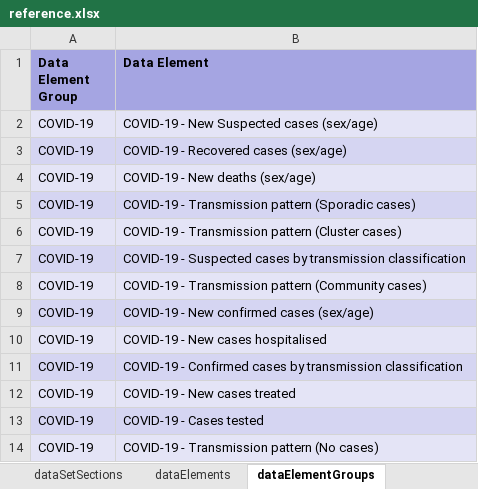
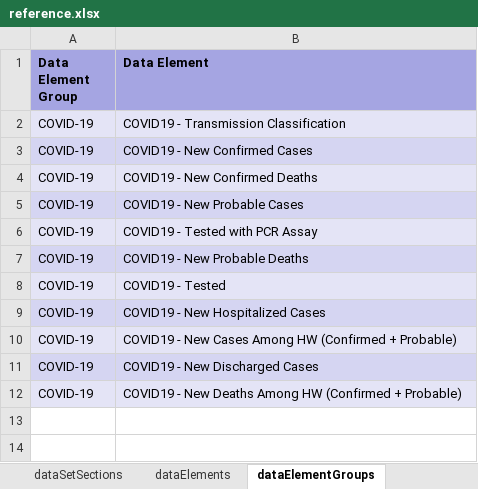
Before and after one commit to dhis2-metadata/C19_AGG, an Excel workbook: complete/reference.xlsx, sheet dataElementGroups, drawn as a sheet; values as stored, in another font and other column widths than the file's, no borders; removed rows and columns are numbered as before the commit, all else as after; the diff names each change by its address in the sheet, - before the commit and + after, or states it on an @@ line.

```diff
--- a/complete/reference.xlsx (sheet dataElementGroups)
+++ b/complete/reference.xlsx (sheet dataElementGroups)
-B2 (Data Element): COVID-19 - New Suspected cases (sex/age)
+B2 (Data Element): COVID19 - Transmission Classification
-B3 (Data Element): COVID-19 - Recovered cases (sex/age)
+B3 (Data Element): COVID19 - New Confirmed Cases
-B4 (Data Element): COVID-19 - New deaths (sex/age)
+B4 (Data Element): COVID19 - New Confirmed Deaths
-B5 (Data Element): COVID-19 - Transmission pattern (Sporadic cases)
+B5 (Data Element): COVID19 - New Probable Cases
-B6 (Data Element): COVID-19 - Transmission pattern (Cluster cases)
+B6 (Data Element): COVID19 - Tested with PCR Assay
-B7 (Data Element): COVID-19 - Suspected cases by transmission classification
+B7 (Data Element): COVID19 - New Probable Deaths
-row 8: COVID-19 | COVID-19 - Transmission pattern (Community cases)
-B8 (Data Element): COVID-19 - New confirmed cases (sex/age)
+B8 (Data Element): COVID19 - Tested
-B9 (Data Element): COVID-19 - New cases hospitalised
+B9 (Data Element): COVID19 - New Hospitalized Cases
-B10 (Data Element): COVID-19 - Confirmed cases by transmission classification
+B10 (Data Element): COVID19 - New Cases Among HW (Confirmed + Probable)
-B11 (Data Element): COVID-19 - New cases treated
+B11 (Data Element): COVID19 - New Discharged Cases
-row 13: COVID-19 | COVID-19 - Cases tested
-B12 (Data Element): COVID-19 - Transmission pattern (No cases)
+B12 (Data Element): COVID19 - New Deaths Among HW (Confirmed + Probable)
```
Also changed, not shown: sheet indicators, sheet categoryOptionCombos, sheet dashboardItems, sheet dataElements, sheet categoryOptionGroups, sheet categoryOptions, 16 more sheets, other sheet tabs, 8 other files.
